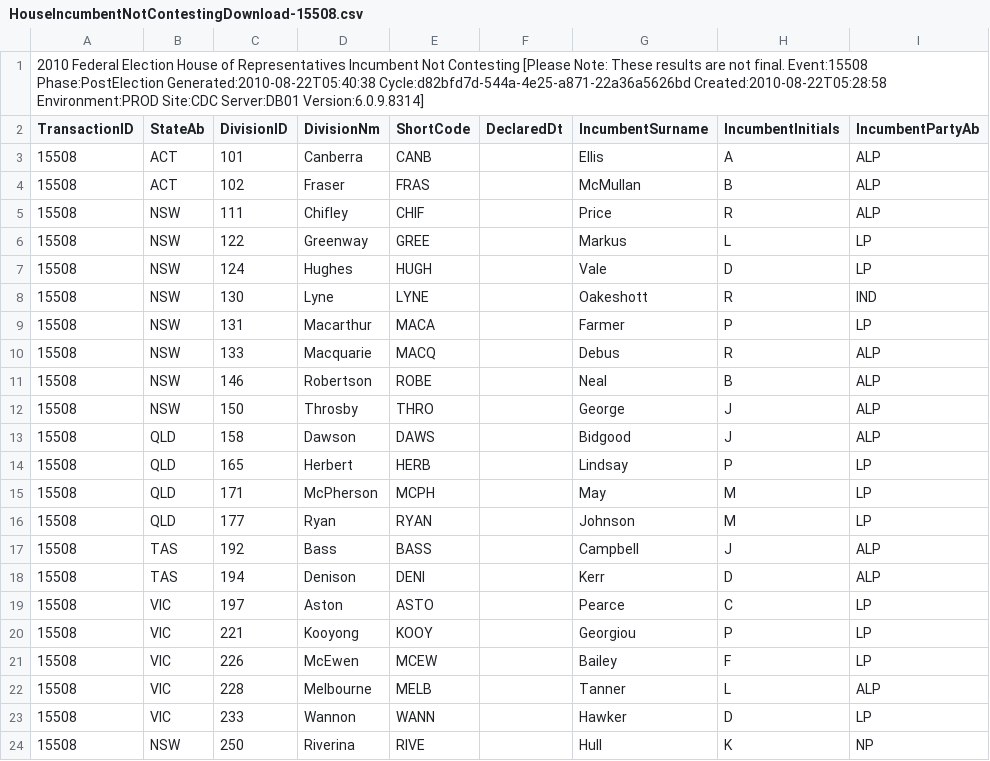
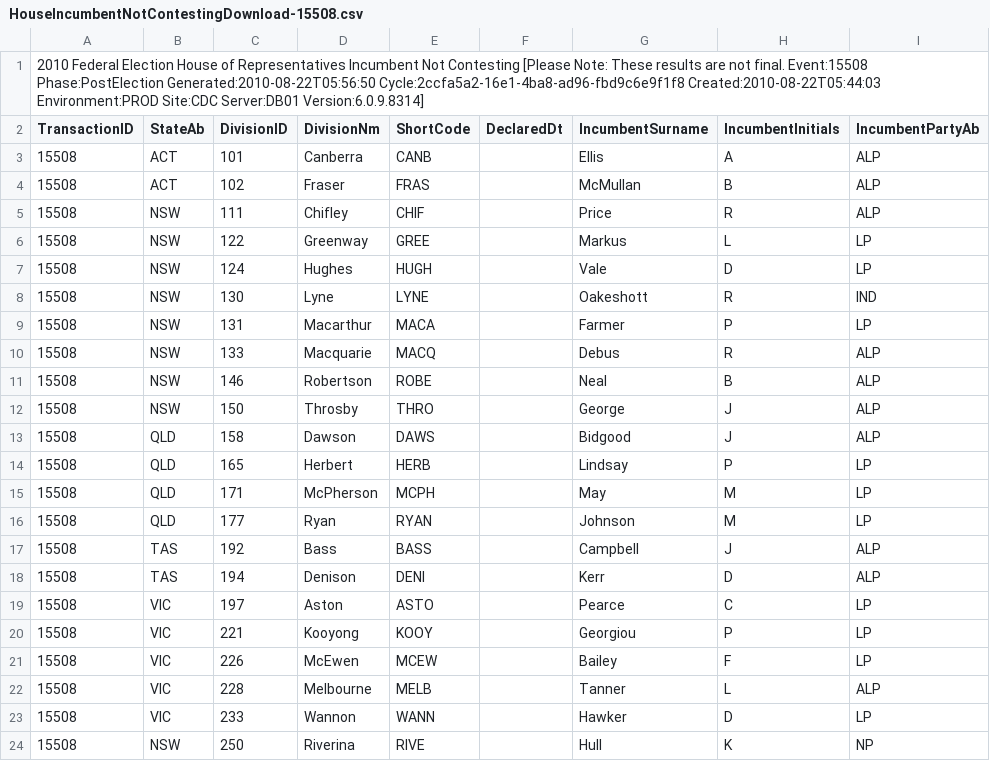
Before and after one commit to d1b/AustralianFederalElection2010CSV, a CSV file: HouseIncumbentNotContestingDownload-15508.csv, drawn as a sheet; only a part is shown; the diff names each change by its address in the sheet, - before the commit and + after, or states it on an @@ line.

```diff
--- a/HouseIncumbentNotContestingDownload-15508.csv
+++ b/HouseIncumbentNotContestingDownload-15508.csv
-A1 (TransactionID): …Event:15508 Phase:PostElection Generated:2010-08-22T05:40:38 Cycle:d82bfd7d-544a-4e25-a871-22a36a5626bd Created:2010-08-22T05:28:58 Environment:PROD Site:CDC…
+A1 (TransactionID): …Event:15508 Phase:PostElection Generated:2010-08-22T05:56:50 Cycle:2ccfa5a2-16e1-4ba8-ad96-fbd9c6e9f1f8 Created:2010-08-22T05:44:03 Environment:PROD Site:CDC…
```
Also changed, not shown: HouseCandidatesDownload-15508.csv, HouseDopByDivisionDownload-15508.csv, 45 other files.
